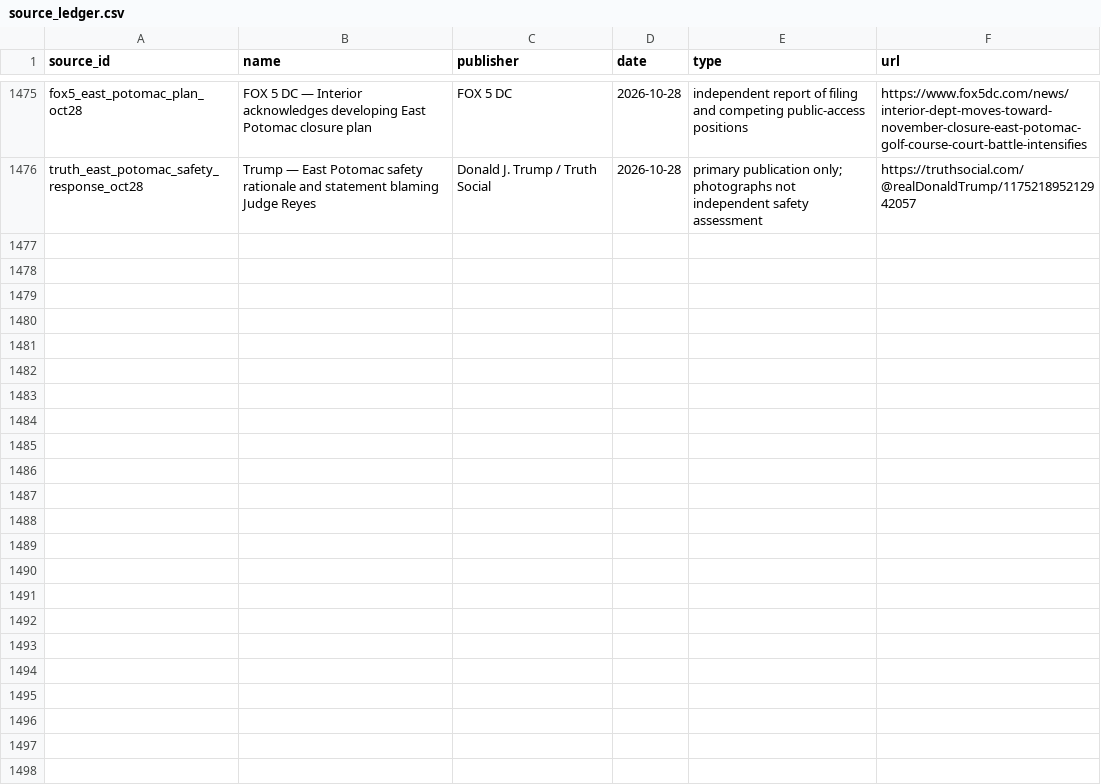
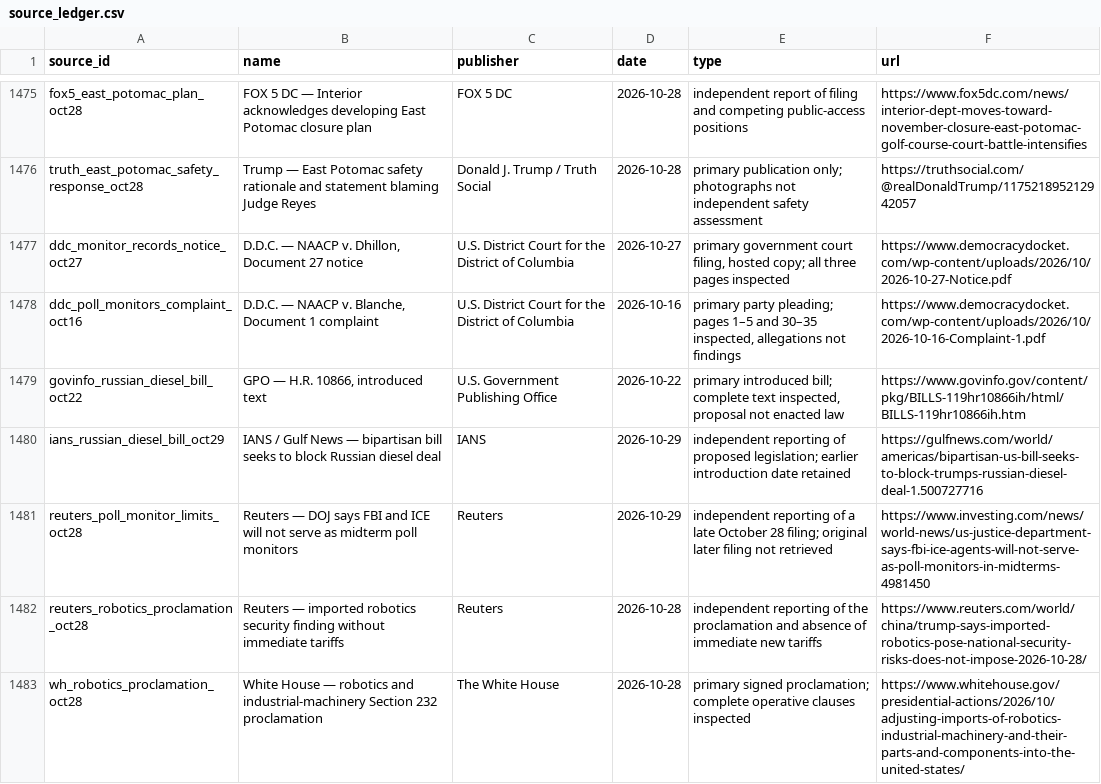
Before and after one commit to PauseBeforeHarmProtocol/the-record, a CSV file: data/source_ledger.csv, drawn as a sheet; only a part is shown, gaps mark what is left out; the diff names each change by its address in the sheet, - before the commit and + after, or states it on an @@ line.

Commit message:
Maintain The Record 10.196.0: accepted national maintenance (#257)

```diff
--- a/data/source_ledger.csv
+++ b/data/source_ledger.csv
+row 1477: ddc_monitor_records_notice_oct27 | D.D.C. — NAACP v. Dhillon, Document 27 notice | U.S. District Court for the District of Columbia | 2026-10-27 | primary government court filing, hosted copy; all three pages inspected | https://www.democracydocket.com/wp-content/uploads/2026/10/2026-10-27-Notice.pdf
+row 1478: ddc_poll_monitors_complaint_oct16 | D.D.C. — NAACP v. Blanche, Document 1 complaint | U.S. District Court for the District of Columbia | 2026-10-16 | primary party pleading; pages 1–5 and 30–35 inspected, allegations not findings | https://www.democracydocket.com/wp-content/uploads/2026/10/2026-10-16-Complaint-1.pdf
+row 1479: govinfo_russian_diesel_bill_oct22 | GPO — H.R. 10866, introduced text | U.S. Government Publishing Office | 2026-10-22 | primary introduced bill; complete text inspected, proposal not enacted law | https://www.govinfo.gov/content/pkg/BILLS-119hr10866ih/html/BILLS-119hr10866ih.htm
+row 1480: ians_russian_diesel_bill_oct29 | IANS / Gulf News — bipartisan bill seeks to block Russian diesel deal | IANS | 2026-10-29 | independent reporting of proposed legislation; earlier introduction date retained | https://gulfnews.com/world/americas/bipartisan-us-bill-seeks-to-block-trumps-russian-diesel-deal-1.500727716
+row 1481: reuters_poll_monitor_limits_oct28 | Reuters — DOJ says FBI and ICE will not serve as midterm poll monitors | Reuters | 2026-10-29 | independent reporting of a late October 28 filing; original later filing not retrieved | https://www.investing.com/news/world-news/us-justice-department-says-fbi-ice-agents-will-not-serve-as-poll-monitors-in-midterms-4981450
+row 1482: reuters_robotics_proclamation_oct28 | Reuters — imported robotics security finding without immediate tariffs | Reuters | 2026-10-28 | independent reporting of the proclamation and absence of immediate new tariffs | https://www.reuters.com/world/china/trump-says-imported-robotics-pose-national-security-risks-does-not-impose-2026-10-28/
+row 1483: wh_robotics_proclamation_oct28 | White House — robotics and industrial-machinery Section 232 proclamation | The White House | 2026-10-28 | primary signed proclamation; complete operative clauses inspected | https://www.whitehouse.gov/presidential-actions/2026/10/adjusting-imports-of-robotics-industrial-machinery-and-their-parts-and-components-into-the-united-states/
```
Also changed, not shown: 38 other files.
